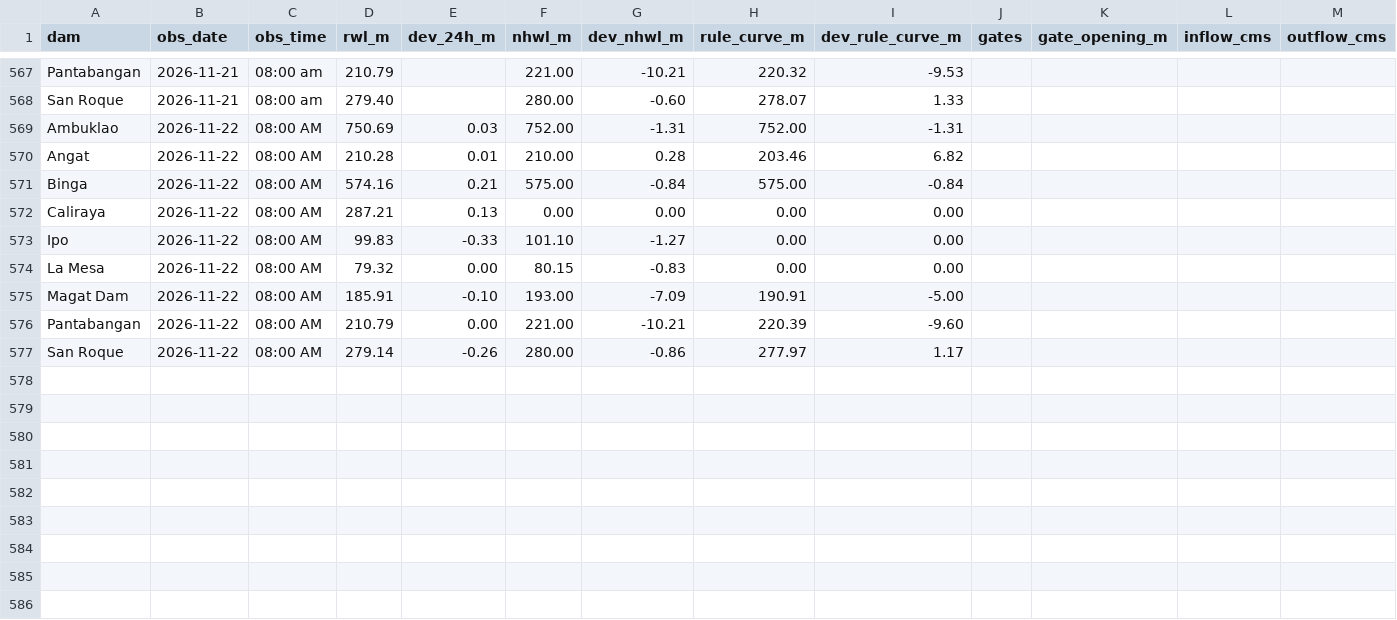
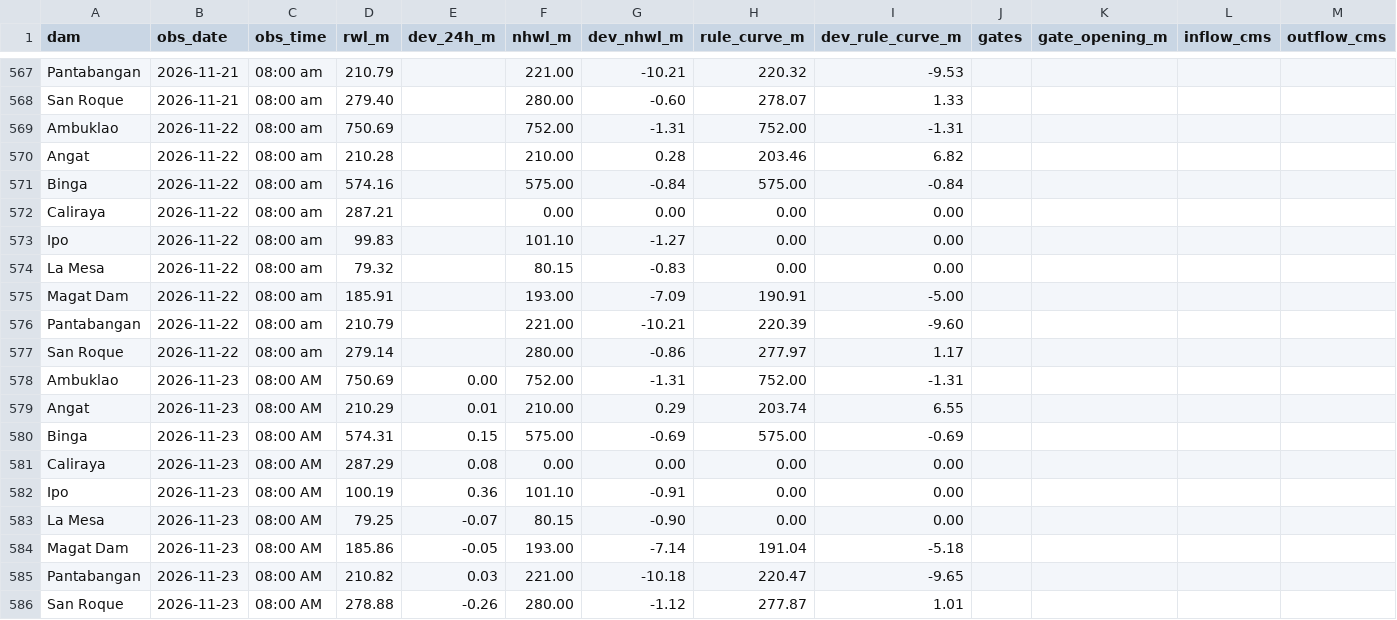
Before and after one commit to krystasis/ph-hazards, a CSV file: data/dams/2026.csv, drawn as a sheet; only a part is shown, gaps mark what is left out.

```diff
--- a/data/dams/2026.csv
+++ b/data/dams/2026.csv
@@ -568,10 +568,19 @@ Pantabangan,2026-11-21,08:00 am,210.79,,221.00,-10.21,220.32,-9.53,,,,
 San Roque,2026-11-21,08:00 am,279.40,,280.00,-0.60,278.07,1.33,,,,
-Ambuklao,2026-11-22,08:00 AM,750.69,0.03,752.00,-1.31,752.00,-1.31,,,,
-Angat,2026-11-22,08:00 AM,210.28,0.01,210.00,0.28,203.46,6.82,,,,
-Binga,2026-11-22,08:00 AM,574.16,0.21,575.00,-0.84,575.00,-0.84,,,,
-Caliraya,2026-11-22,08:00 AM,287.21,0.13,0.00,0.00,0.00,0.00,,,,
-Ipo,2026-11-22,08:00 AM,99.83,-0.33,101.10,-1.27,0.00,0.00,,,,
-La Mesa,2026-11-22,08:00 AM,79.32,0.00,80.15,-0.83,0.00,0.00,,,,
-Magat Dam,2026-11-22,08:00 AM,185.91,-0.10,193.00,-7.09,190.91,-5.00,,,,
-Pantabangan,2026-11-22,08:00 AM,210.79,0.00,221.00,-10.21,220.39,-9.60,,,,
-San Roque,2026-11-22,08:00 AM,279.14,-0.26,280.00,-0.86,277.97,1.17,,,,
+Ambuklao,2026-11-22,08:00 am,750.69,,752.00,-1.31,752.00,-1.31,,,,
+Angat,2026-11-22,08:00 am,210.28,,210.00,0.28,203.46,6.82,,,,
+Binga,2026-11-22,08:00 am,574.16,,575.00,-0.84,575.00,-0.84,,,,
+Caliraya,2026-11-22,08:00 am,287.21,,0.00,0.00,0.00,0.00,,,,
+Ipo,2026-11-22,08:00 am,99.83,,101.10,-1.27,0.00,0.00,,,,
+La Mesa,2026-11-22,08:00 am,79.32,,80.15,-0.83,0.00,0.00,,,,
+Magat Dam,2026-11-22,08:00 am,185.91,,193.00,-7.09,190.91,-5.00,,,,
+Pantabangan,2026-11-22,08:00 am,210.79,,221.00,-10.21,220.39,-9.60,,,,
+San Roque,2026-11-22,08:00 am,279.14,,280.00,-0.86,277.97,1.17,,,,
+Ambuklao,2026-11-23,08:00 AM,750.69,0.00,752.00,-1.31,752.00,-1.31,,,,
+Angat,2026-11-23,08:00 AM,210.29,0.01,210.00,0.29,203.74,6.55,,,,
+Binga,2026-11-23,08:00 AM,574.31,0.15,575.00,-0.69,575.00,-0.69,,,,
+Caliraya,2026-11-23,08:00 AM,287.29,0.08,0.00,0.00,0.00,0.00,,,,
+Ipo,2026-11-23,08:00 AM,100.19,0.36,101.10,-0.91,0.00,0.00,,,,
+La Mesa,2026-11-23,08:00 AM,79.25,-0.07,80.15,-0.90,0.00,0.00,,,,
+Magat Dam,2026-11-23,08:00 AM,185.86,-0.05,193.00,-7.14,191.04,-5.18,,,,
+Pantabangan,2026-11-23,08:00 AM,210.82,0.03,221.00,-10.18,220.47,-9.65,,,,
+San Roque,2026-11-23,08:00 AM,278.88,-0.26,280.00,-1.12,277.87,1.01,,,,
```
Also changed, not shown: data/earthquakes/2026-11.csv, data/river_levels/2026-11.csv, 5 other files.
